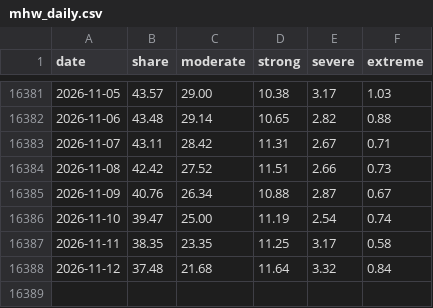
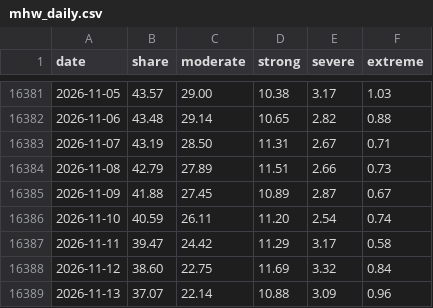
Before and after one commit to tsjuri/earthindicators, a CSV file: data/mhw_daily.csv, drawn as a sheet; only a part is shown, gaps mark what is left out.

```diff
--- a/data/mhw_daily.csv
+++ b/data/mhw_daily.csv
@@ -16382,7 +16382,8 @@ date,share,moderate,strong,severe,extreme
 2026-11-06,43.48,29.14,10.65,2.82,0.88
-2026-11-07,43.11,28.42,11.31,2.67,0.71
-2026-11-08,42.42,27.52,11.51,2.66,0.73
-2026-11-09,40.76,26.34,10.88,2.87,0.67
-2026-11-10,39.47,25.00,11.19,2.54,0.74
-2026-11-11,38.35,23.35,11.25,3.17,0.58
-2026-11-12,37.48,21.68,11.64,3.32,0.84
+2026-11-07,43.19,28.50,11.31,2.67,0.71
+2026-11-08,42.79,27.89,11.51,2.66,0.73
+2026-11-09,41.88,27.45,10.89,2.87,0.67
+2026-11-10,40.59,26.11,11.20,2.54,0.74
+2026-11-11,39.47,24.42,11.29,3.17,0.58
+2026-11-12,38.60,22.75,11.69,3.32,0.84
+2026-11-13,37.07,22.14,10.88,3.09,0.96
```
Also changed, not shown: 3 other files.
